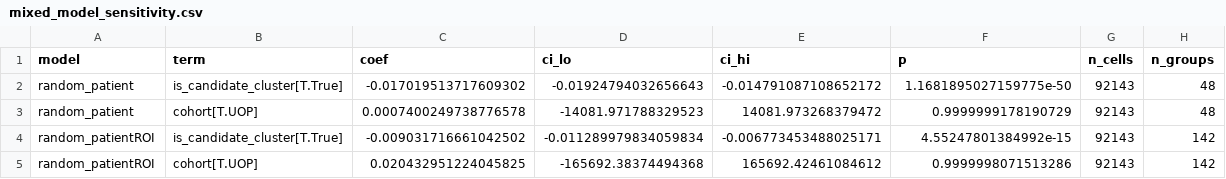
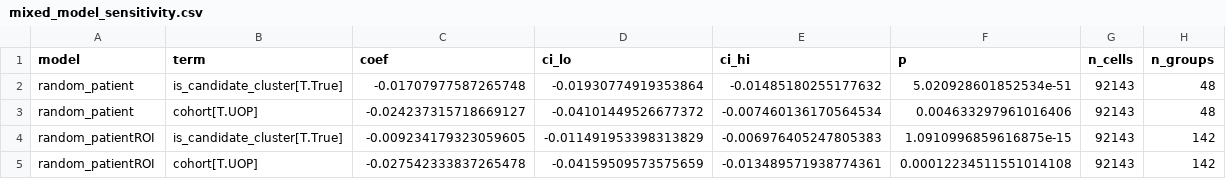
Before and after one commit to andy201818/virtues-oscc-audit, a CSV file: outputs/revision_20260901/moduleB/mixed_model_sensitivity.csv, drawn as a sheet.

Commit message:
Revision-stage release: audit protocol and claim-evidence documents, patient-level analysis outputs (moduleB), mixed-model optimizer fix with convergence guard, restructured figure-rendering scripts, regenerated SHA-256 manifest

```diff
--- a/outputs/revision_20260901/moduleB/mixed_model_sensitivity.csv
+++ b/outputs/revision_20260901/moduleB/mixed_model_sensitivity.csv
@@ -1,5 +1,5 @@
 model,term,coef,ci_lo,ci_hi,p,n_cells,n_groups
-random_patient,is_candidate_cluster[T.True],-0.017019513717609302,-0.01924794032656643,-0.014791087108652172,1.1681895027159775e-50,92143,48
-random_patient,cohort[T.UOP],0.0007400249738776578,-14081.971788329523,14081.973268379472,0.9999999178190729,92143,48
-random_patientROI,is_candidate_cluster[T.True],-0.009031716661042502,-0.011289979834059834,-0.006773453488025171,4.55247801384992e-15,92143,142
-random_patientROI,cohort[T.UOP],0.020432951224045825,-165692.38374494368,165692.42461084612,0.9999998071513286,92143,142
+random_patient,is_candidate_cluster[T.True],-0.01707977587265748,-0.01930774919353864,-0.01485180255177632,5.020928601852534e-51,92143,48
+random_patient,cohort[T.UOP],-0.024237315718669127,-0.04101449526677372,-0.007460136170564534,0.004633297961016406,92143,48
+random_patientROI,is_candidate_cluster[T.True],-0.009234179323059605,-0.011491953398313829,-0.006976405247805383,1.0910996859616875e-15,92143,142
+random_patientROI,cohort[T.UOP],-0.027542333837265478,-0.04159509573575659,-0.013489571938774361,0.00012234511551014108,92143,142
```
Also changed, not shown: outputs/revision_20260901/moduleB/outcome_analysis.csv, 51 other files.
